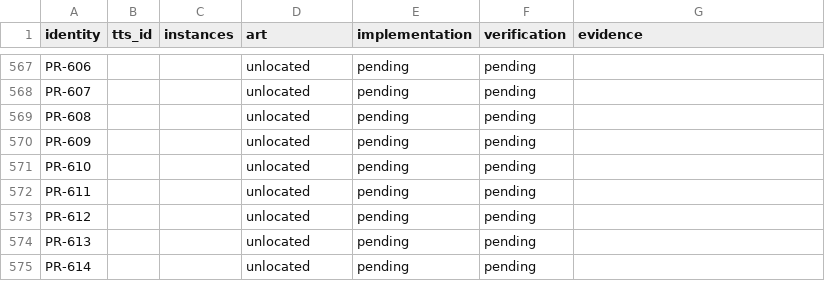
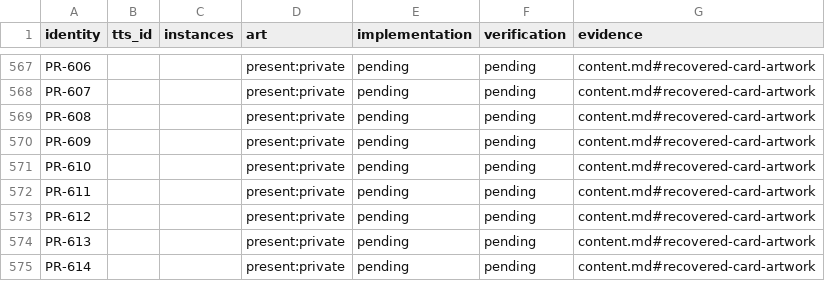
Before and after one commit to joeloverbeck/baseball-highlights-unfolded, a CSV file: docs/foundation/card-content.csv, drawn as a sheet; only a part is shown, gaps mark what is left out; the diff covers the shown part only; the diff names each change by its address in the sheet, - before the commit and + after, or states it on an @@ line.

Commit message:
Load recovered starter artwork by default

```diff
--- a/docs/foundation/card-content.csv
+++ b/docs/foundation/card-content.csv
-D567:D575 (art): unlocated
+D567:D575 (art): present:private
-G567:G575 (evidence): (empty)
+G567:G575 (evidence): content.md#recovered-card-artwork
```
Also changed, not shown: 53 edited cells elsewhere in this file, 10 other files.
